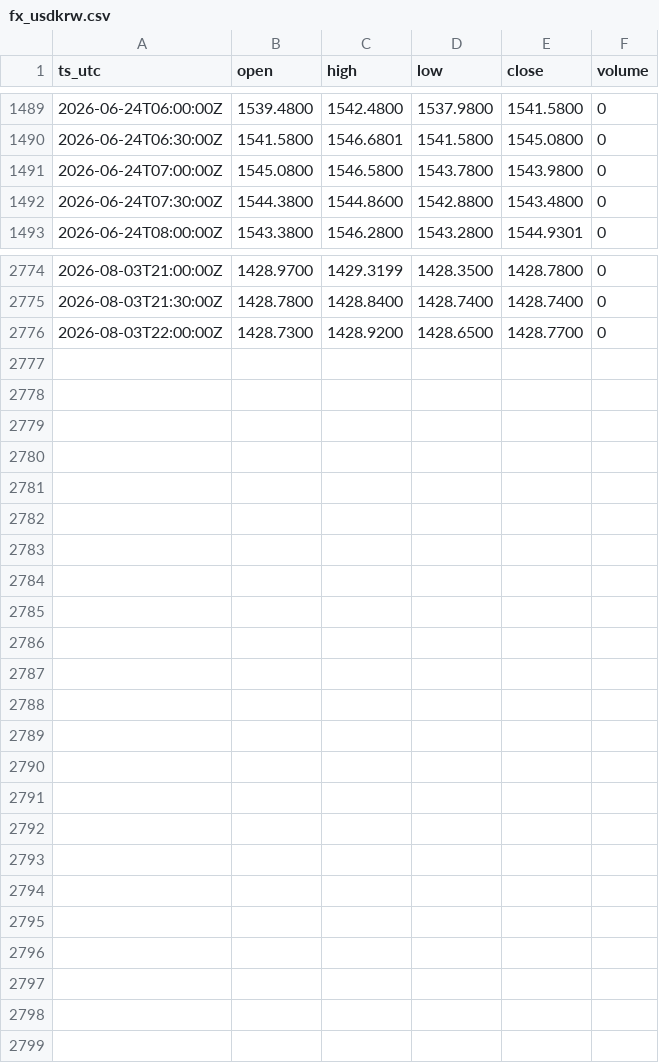
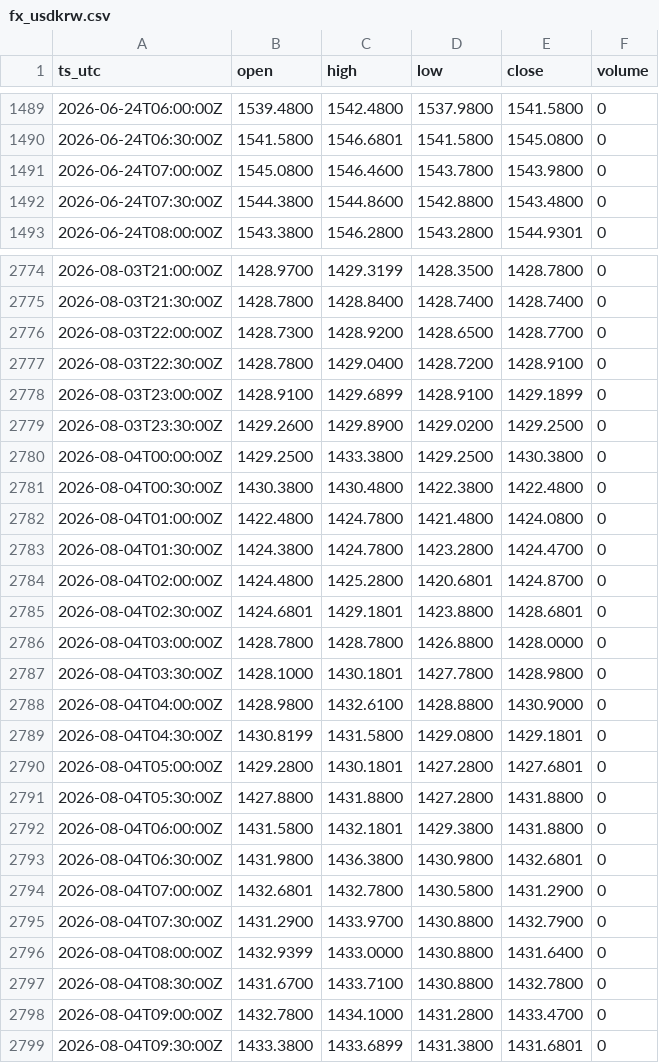
Before and after one commit to OntologyForCapital/skhynix-adr-parity, a CSV file: data/fx_usdkrw.csv, drawn as a sheet; only a part is shown, gaps mark what is left out; the diff covers the shown part only.

```diff
--- a/data/fx_usdkrw.csv
+++ b/data/fx_usdkrw.csv
@@ -1490,3 +1490,3 @@ ts_utc,open,high,low,close,volume
 2026-06-24T06:30:00Z,1541.5800,1546.6801,1541.5800,1545.0800,0
-2026-06-24T07:00:00Z,1545.0800,1546.5800,1543.7800,1543.9800,0
+2026-06-24T07:00:00Z,1545.0800,1546.4600,1543.7800,1543.9800,0
 2026-06-24T07:30:00Z,1544.3800,1544.8600,1542.8800,1543.4800,0
@@ -2776 +2776,24 @@ ts_utc,open,high,low,close,volume
 2026-08-03T22:00:00Z,1428.7300,1428.9200,1428.6500,1428.7700,0
+2026-08-03T22:30:00Z,1428.7800,1429.0400,1428.7200,1428.9100,0
+2026-08-03T23:00:00Z,1428.9100,1429.6899,1428.9100,1429.1899,0
+2026-08-03T23:30:00Z,1429.2600,1429.8900,1429.0200,1429.2500,0
+2026-08-04T00:00:00Z,1429.2500,1433.3800,1429.2500,1430.3800,0
+2026-08-04T00:30:00Z,1430.3800,1430.4800,1422.3800,1422.4800,0
+2026-08-04T01:00:00Z,1422.4800,1424.7800,1421.4800,1424.0800,0
+2026-08-04T01:30:00Z,1424.3800,1424.7800,1423.2800,1424.4700,0
+2026-08-04T02:00:00Z,1424.4800,1425.2800,1420.6801,1424.8700,0
+2026-08-04T02:30:00Z,1424.6801,1429.1801,1423.8800,1428.6801,0
+2026-08-04T03:00:00Z,1428.7800,1428.7800,1426.8800,1428.0000,0
+2026-08-04T03:30:00Z,1428.1000,1430.1801,1427.7800,1428.9800,0
+2026-08-04T04:00:00Z,1428.9800,1432.6100,1428.8800,1430.9000,0
+2026-08-04T04:30:00Z,1430.8199,1431.5800,1429.0800,1429.1801,0
+2026-08-04T05:00:00Z,1429.2800,1430.1801,1427.2800,1427.6801,0
+2026-08-04T05:30:00Z,1427.8800,1431.8800,1427.2800,1431.8800,0
+2026-08-04T06:00:00Z,1431.5800,1432.1801,1429.3800,1431.8800,0
+2026-08-04T06:30:00Z,1431.9800,1436.3800,1430.9800,1432.6801,0
+2026-08-04T07:00:00Z,1432.6801,1432.7800,1430.5800,1431.2900,0
+2026-08-04T07:30:00Z,1431.2900,1433.9700,1430.8800,1432.7900,0
+2026-08-04T08:00:00Z,1432.9399,1433.0000,1430.8800,1431.6400,0
+2026-08-04T08:30:00Z,1431.6700,1433.7100,1430.8800,1432.7800,0
+2026-08-04T09:00:00Z,1432.7800,1434.1000,1431.2800,1433.4700,0
+2026-08-04T09:30:00Z,1433.3800,1433.6899,1431.3800,1431.6801,0
```
Also changed, not shown: 4 edited cells elsewhere in this file, data/kr_000660.csv, data/us_skhy.csv.
